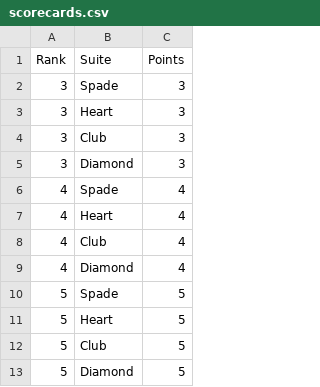
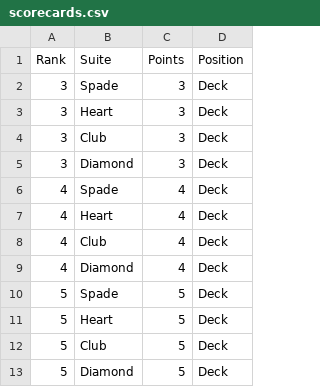
Before and after one commit to taufiqnoorani/spec-game, a CSV file: scorecards.csv, drawn as a sheet; only a part is shown; the diff names each change by its address in the sheet, - before the commit and + after, or states it on an @@ line.

Commit message:
Added Position of scorecards

```diff
--- a/scorecards.csv
+++ b/scorecards.csv
+column D (Position), rows 2-13: all Deck
```
